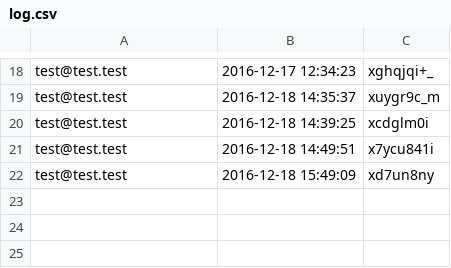
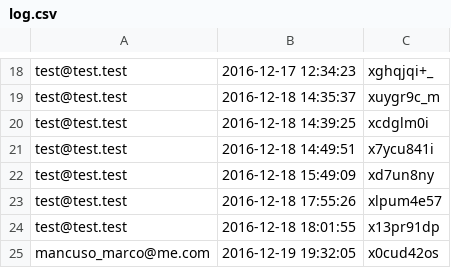
Before and after one commit to Maicou/Web-Engineering-Project-DHM, a CSV file: log.csv, drawn as a sheet; only a part is shown, gaps mark what is left out; the diff names each change by its address in the sheet, - before the commit and + after, or states it on an @@ line.

```diff
--- a/log.csv
+++ b/log.csv
+row 23: test@test.test | 2016-12-18 17:55:26 | xlpum4e57
+row 24: test@test.test | 2016-12-18 18:01:55 | x13pr91dp
+row 25: mancuso_marco@me.com | 2016-12-19 19:32:05 | x0cud42os
```
Also changed, not shown: 16 other files.
